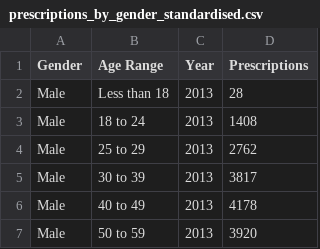
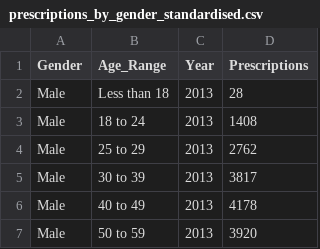
Before and after one commit to jasminedbell/3179, a CSV file: prescriptions_by_gender_standardised.csv, drawn as a sheet; only a part is shown.

Commit message:
Add files via upload
Renamed Age Heading

```diff
--- a/prescriptions_by_gender_standardised.csv
+++ b/prescriptions_by_gender_standardised.csv
@@ -1,2 +1,2 @@
-Gender,Age Range,Year,Prescriptions,,,,,,,,,,,
+Gender,Age_Range,Year,Prescriptions,,,,,,,,,,,
 Male,Less than 18,2013,28,,,,,,,,,,,
```
